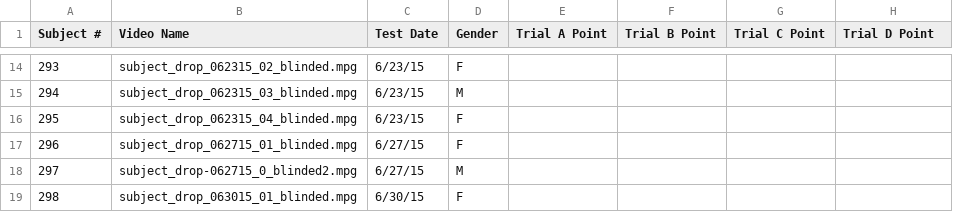
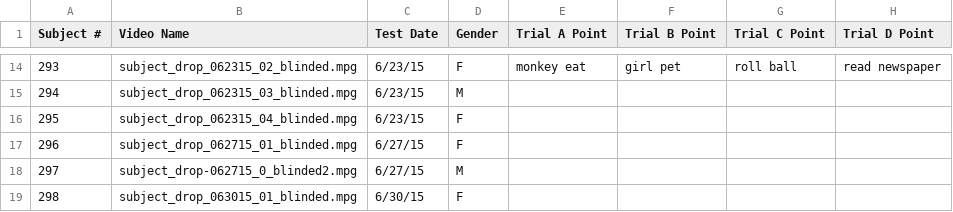
Before and after one commit to mekline/SubDrop-Multidistractor-Models, a CSV file: Isabella Blind Coding.csv, drawn as a sheet; only a part is shown, gaps mark what is left out; the diff covers the shown part only.

```diff
--- a/Isabella Blind Coding.csv
+++ b/Isabella Blind Coding.csv
@@ -14,2 +14,2 @@ Subject #,Video Name,Test Date,Gender,Trial A Point,Trial B Point,Trial C Point,
-293,subject_drop_062315_02_blinded.mpg,6/23/15,F,,,,
+293,subject_drop_062315_02_blinded.mpg,6/23/15,F,monkey eat,girl pet,roll ball,read newspaper
 294,subject_drop_062315_03_blinded.mpg,6/23/15,M,,,,
```
Also changed, not shown: 32 edited cells elsewhere in this file.
